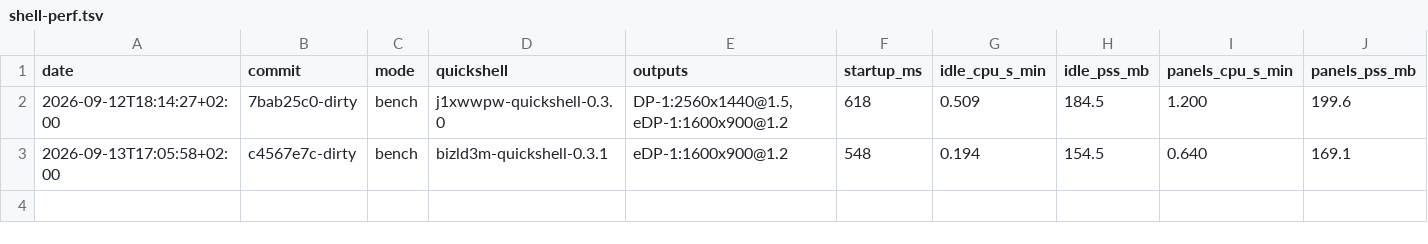
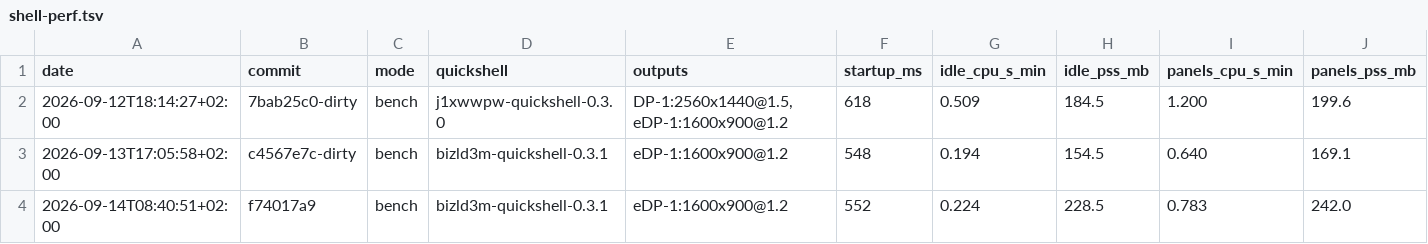
Before and after one commit to fredrikaverpil/dotfiles, a TSV file: nix/hosts/renoir/shell-perf.tsv, drawn as a sheet; only a part is shown; rows hold the shown columns only; the diff names each change by its address in the sheet, - before the commit and + after, or states it on an @@ line.

Commit message:
perf(renoir): accept shell-perf memory growth from session and emoji
Compared with c4567e7c (same Quickshell build, eDP-1 only):

  metric            c4567e7c  f74017a9
  startup_ms             548       552
  idle_cpu_s_min       0.194     0.224
  idle_pss_mb          154.5     228.5
  panels_cpu_s_min     0.640     0.783
  panels_pss_mb        169.1     242.0
  peak_mb              135.5     238.4

A/B runs on f74017a9 (rows discarded), idle PSS in MB:

  repeat                          229.6
  font forced to JetBrainsMono    229.5
  emoji-test.txt not loaded       218.9
  c4567e7c QML in this session    219.4

About 11 MB comes from the emoji picker (6c33a204) parsing
emoji-test.txt at startup. The remaining ~64 MB comes with the session
change, not the QML: programs.niri (gnome portal, gnome-keyring) and
niri --session under UWSM (e6eb1ede, 6a017cc2). The source of the
allocation inside Quickshell is unidentified.

Accepted: the portal and keyring are required, and the emoji picker is
used often. Nothing else in the shell is lazy-loaded, so loading emoji
on demand would not be worth the added complexity.

```diff
--- a/nix/hosts/renoir/shell-perf.tsv
+++ b/nix/hosts/renoir/shell-perf.tsv
+row 4: 2026-09-14T08:40:51+02:00 | f74017a9 | bench | bizld3m-quickshell-0.3.1 | eDP-1:1600x900@1.2 | 552 | 0.224 | 228.5 | 0.783 | 242.0
```
